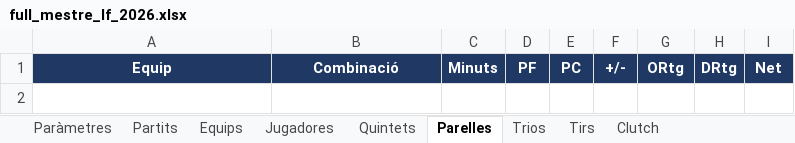
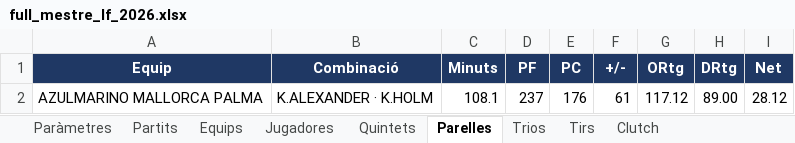
Before and after one commit to pauf94/dades-feb, an Excel workbook: fulls/full_mestre_lf_2026.xlsx, sheet Parelles, drawn as a sheet; values as stored, in another font and other column widths than the file's, no borders; table styles not drawn; the diff names each change by its address in the sheet, - before the commit and + after, or states it on an @@ line.

```diff
--- a/fulls/full_mestre_lf_2026.xlsx (sheet Parelles)
+++ b/fulls/full_mestre_lf_2026.xlsx (sheet Parelles)
+row 2: AZULMARINO MALLORCA PALMA | K.ALEXANDER · K.HOLM | 108.1 | 237 | 176 | 61 | 117.12 | 89.00 | 28.12
```
Also changed, not shown: sheet Tirs, sheet Jugadores, sheet Equips, sheet Partits, sheet Clutch, sheet Quintets, 1 more sheet, fulls/full_mestre_challenge_2026.xlsx, fulls/full_mestre_lf2a_2026.xlsx, 20 other files.
